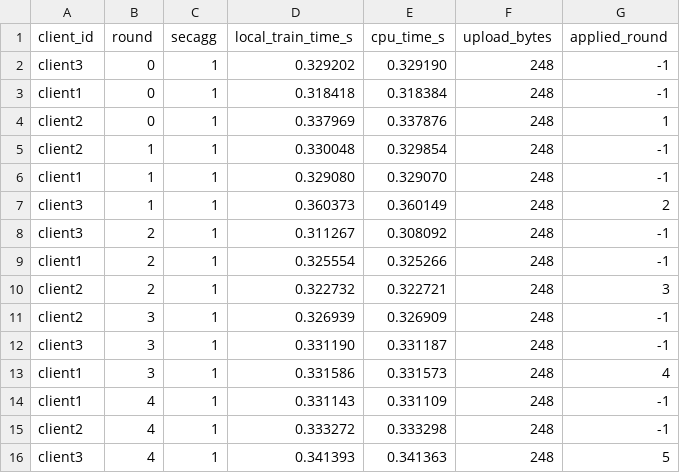
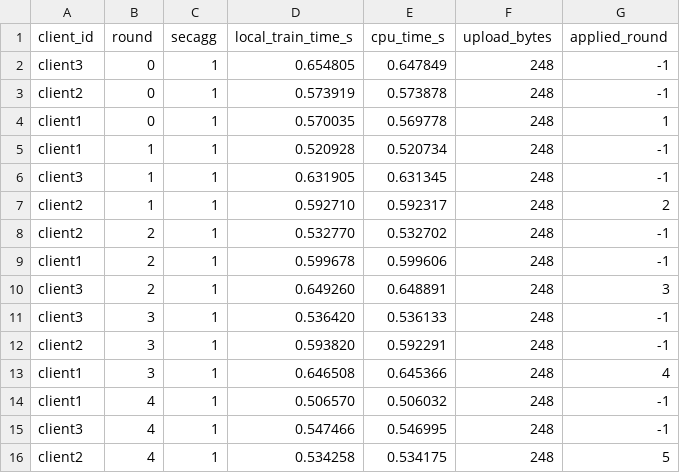
Before and after one commit to tanmay-8/Mega-Project-1, a CSV file: server/state/client_perf.csv, drawn as a sheet.

```diff
--- a/server/state/client_perf.csv
+++ b/server/state/client_perf.csv
@@ -1,16 +1,16 @@
 client_id,round,secagg,local_train_time_s,cpu_time_s,upload_bytes,applied_round
-client3,0,1,0.329202,0.329190,248,-1
-client1,0,1,0.318418,0.318384,248,-1
-client2,0,1,0.337969,0.337876,248,1
-client2,1,1,0.330048,0.329854,248,-1
-client1,1,1,0.329080,0.329070,248,-1
-client3,1,1,0.360373,0.360149,248,2
-client3,2,1,0.311267,0.308092,248,-1
-client1,2,1,0.325554,0.325266,248,-1
-client2,2,1,0.322732,0.322721,248,3
-client2,3,1,0.326939,0.326909,248,-1
-client3,3,1,0.331190,0.331187,248,-1
-client1,3,1,0.331586,0.331573,248,4
-client1,4,1,0.331143,0.331109,248,-1
-client2,4,1,0.333272,0.333298,248,-1
-client3,4,1,0.341393,0.341363,248,5
+client3,0,1,0.654805,0.647849,248,-1
+client2,0,1,0.573919,0.573878,248,-1
+client1,0,1,0.570035,0.569778,248,1
+client1,1,1,0.520928,0.520734,248,-1
+client3,1,1,0.631905,0.631345,248,-1
+client2,1,1,0.592710,0.592317,248,2
+client2,2,1,0.532770,0.532702,248,-1
+client1,2,1,0.599678,0.599606,248,-1
+client3,2,1,0.649260,0.648891,248,3
+client3,3,1,0.536420,0.536133,248,-1
+client2,3,1,0.593820,0.592291,248,-1
+client1,3,1,0.646508,0.645366,248,4
+client1,4,1,0.506570,0.506032,248,-1
+client3,4,1,0.547466,0.546995,248,-1
+client2,4,1,0.534258,0.534175,248,5
```
Also changed, not shown: server/state/global_model.csv, server/state/perf_log.csv, 15 other files.
